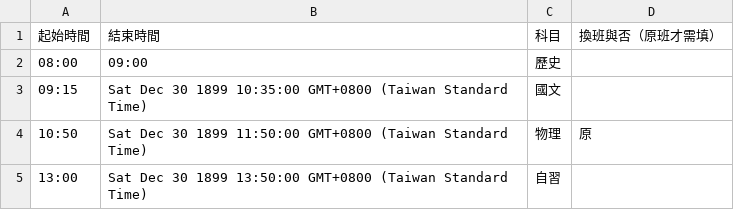
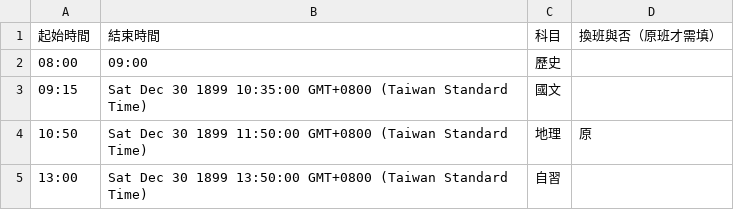
Before and after one commit to sunnyhan0317/examtimer_test, a CSV file: data/s3_social.csv, drawn as a sheet.

Commit message:
auto upload data/s3_social.csv

```diff
--- a/data/s3_social.csv
+++ b/data/s3_social.csv
@@ -3,3 +3,3 @@
 09:15,Sat Dec 30 1899 10:35:00 GMT+0800 (Taiwan Standard Time),國文,
-10:50,Sat Dec 30 1899 11:50:00 GMT+0800 (Taiwan Standard Time),物理,原
+10:50,Sat Dec 30 1899 11:50:00 GMT+0800 (Taiwan Standard Time),地理,原
 13:00,Sat Dec 30 1899 13:50:00 GMT+0800 (Taiwan Standard Time),自習,
```
